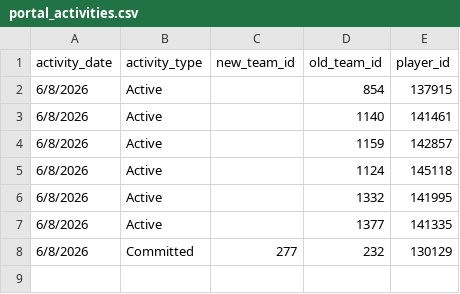
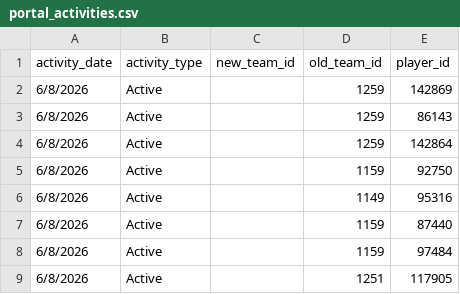
Before and after one commit to JasonR64A/chart-builder, a CSV file: data/portal_activities.csv, drawn as a sheet.

```diff
--- a/data/portal_activities.csv
+++ b/data/portal_activities.csv
@@ -1,8 +1,9 @@
 activity_date,activity_type,new_team_id,old_team_id,player_id
-6/8/2026,Active,,854,137915
-6/8/2026,Active,,1140,141461
-6/8/2026,Active,,1159,142857
-6/8/2026,Active,,1124,145118
-6/8/2026,Active,,1332,141995
-6/8/2026,Active,,1377,141335
-6/8/2026,Committed,277,232,130129
+6/8/2026,Active,,1259,142869
+6/8/2026,Active,,1259,86143
+6/8/2026,Active,,1259,142864
+6/8/2026,Active,,1159,92750
+6/8/2026,Active,,1149,95316
+6/8/2026,Active,,1159,87440
+6/8/2026,Active,,1159,97484
+6/8/2026,Active,,1251,117905
```
Also changed, not shown: data/portal/baseball_matched.csv, data/portal/softball_matched.csv, 5 other files.
